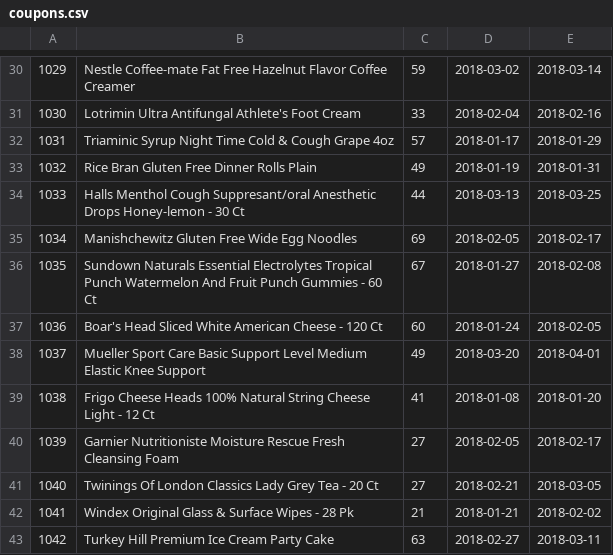
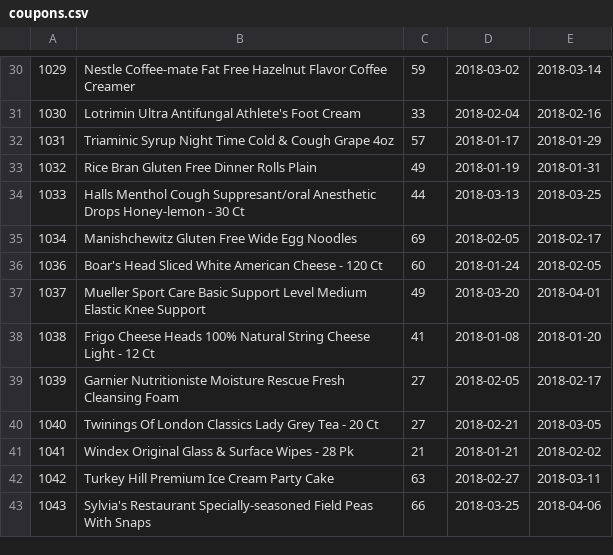
Before and after one commit to aalexsmithh/421, a CSV file: part2/csv/coupons.csv, drawn as a sheet; only a part is shown, gaps mark what is left out; the shorter side is filled out with more unchanged rows.

```diff
--- a/part2/csv/coupons.csv
+++ b/part2/csv/coupons.csv
@@ -35,3 +35,2 @@
 1034,Manishchewitz Gluten Free Wide Egg Noodles,69,2018-02-05,2018-02-17
-1035,Sundown Naturals Essential Electrolytes Tropical Punch Watermelon And Fruit Punch Gummies - 60 Ct,67,2018-01-27,2018-02-08
 1036,Boar's Head Sliced White American Cheese - 120 Ct,60,2018-01-24,2018-02-05
```
Also changed, not shown: part2/csv/items.csv, 2 other files.
